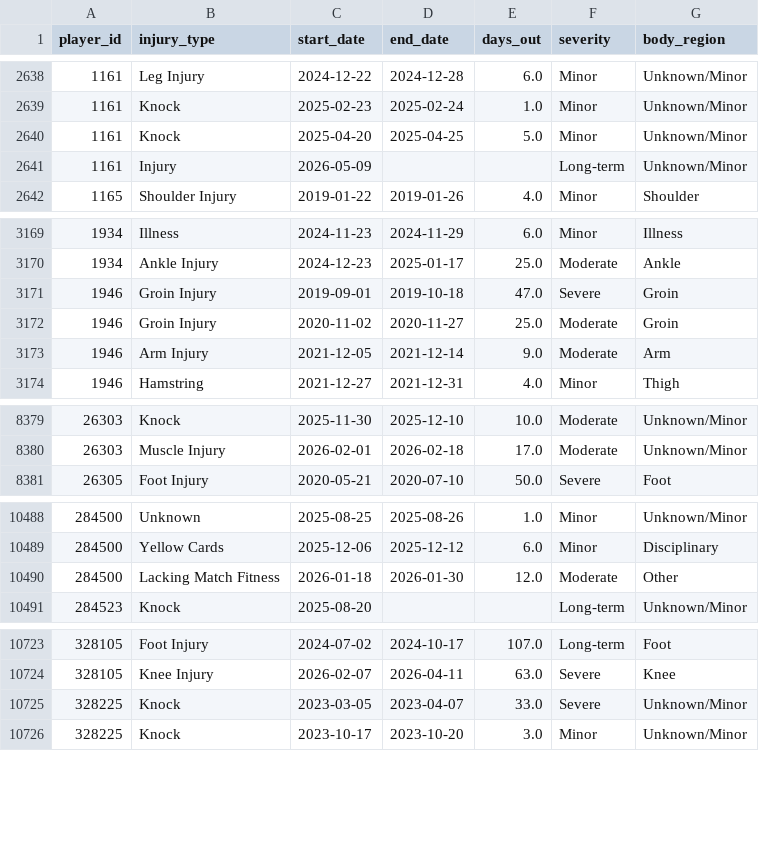
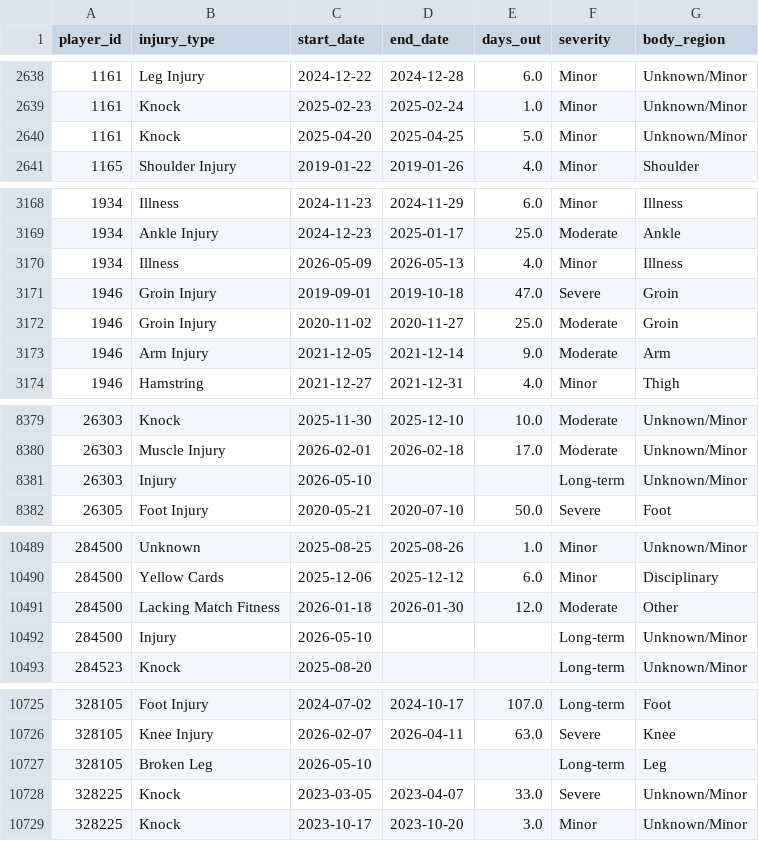
Before and after one commit to de1vos/sports-injury-indicator, a CSV file: data/injuries.csv, drawn as a sheet; only a part is shown, gaps mark what is left out; the diff covers the shown part only.

```diff
--- a/data/injuries.csv
+++ b/data/injuries.csv
@@ -2640,3 +2640,2 @@ player_id,injury_type,start_date,end_date,days_out,severity,body_region
 1161,Knock,2025-04-20,2025-04-25,5.0,Minor,Unknown/Minor
-1161,Injury,2026-05-09,,,Long-term,Unknown/Minor
 1165,Shoulder Injury,2019-01-22,2019-01-26,4.0,Minor,Shoulder
@@ -3170,2 +3169,3 @@ player_id,injury_type,start_date,end_date,days_out,severity,body_region
 1934,Ankle Injury,2024-12-23,2025-01-17,25.0,Moderate,Ankle
+1934,Illness,2026-05-09,2026-05-13,4.0,Minor,Illness
 1946,Groin Injury,2019-09-01,2019-10-18,47.0,Severe,Groin
@@ -8380,2 +8380,3 @@ player_id,injury_type,start_date,end_date,days_out,severity,body_region
 26303,Muscle Injury,2026-02-01,2026-02-18,17.0,Moderate,Unknown/Minor
+26303,Injury,2026-05-10,,,Long-term,Unknown/Minor
 26305,Foot Injury,2020-05-21,2020-07-10,50.0,Severe,Foot
@@ -10490,2 +10491,3 @@ player_id,injury_type,start_date,end_date,days_out,severity,body_region
 284500,Lacking Match Fitness,2026-01-18,2026-01-30,12.0,Moderate,Other
+284500,Injury,2026-05-10,,,Long-term,Unknown/Minor
 284523,Knock,2025-08-20,,,Long-term,Unknown/Minor
@@ -10724,2 +10726,3 @@ player_id,injury_type,start_date,end_date,days_out,severity,body_region
 328105,Knee Injury,2026-02-07,2026-04-11,63.0,Severe,Knee
+328105,Broken Leg,2026-05-10,,,Long-term,Leg
 328225,Knock,2023-03-05,2023-04-07,33.0,Severe,Unknown/Minor
```
Also changed, not shown: 172 edited cells elsewhere in this file, 1 other file.
